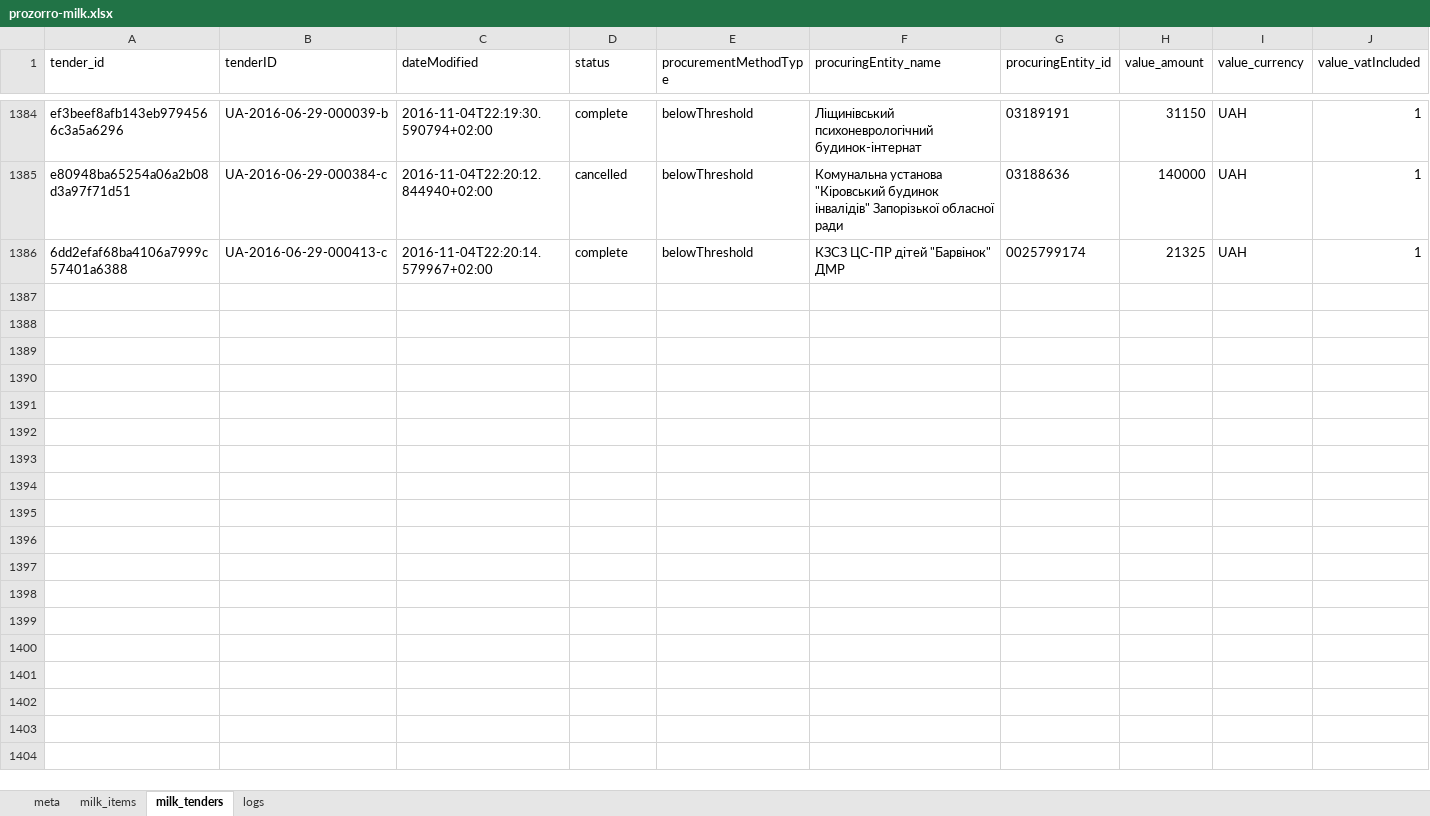
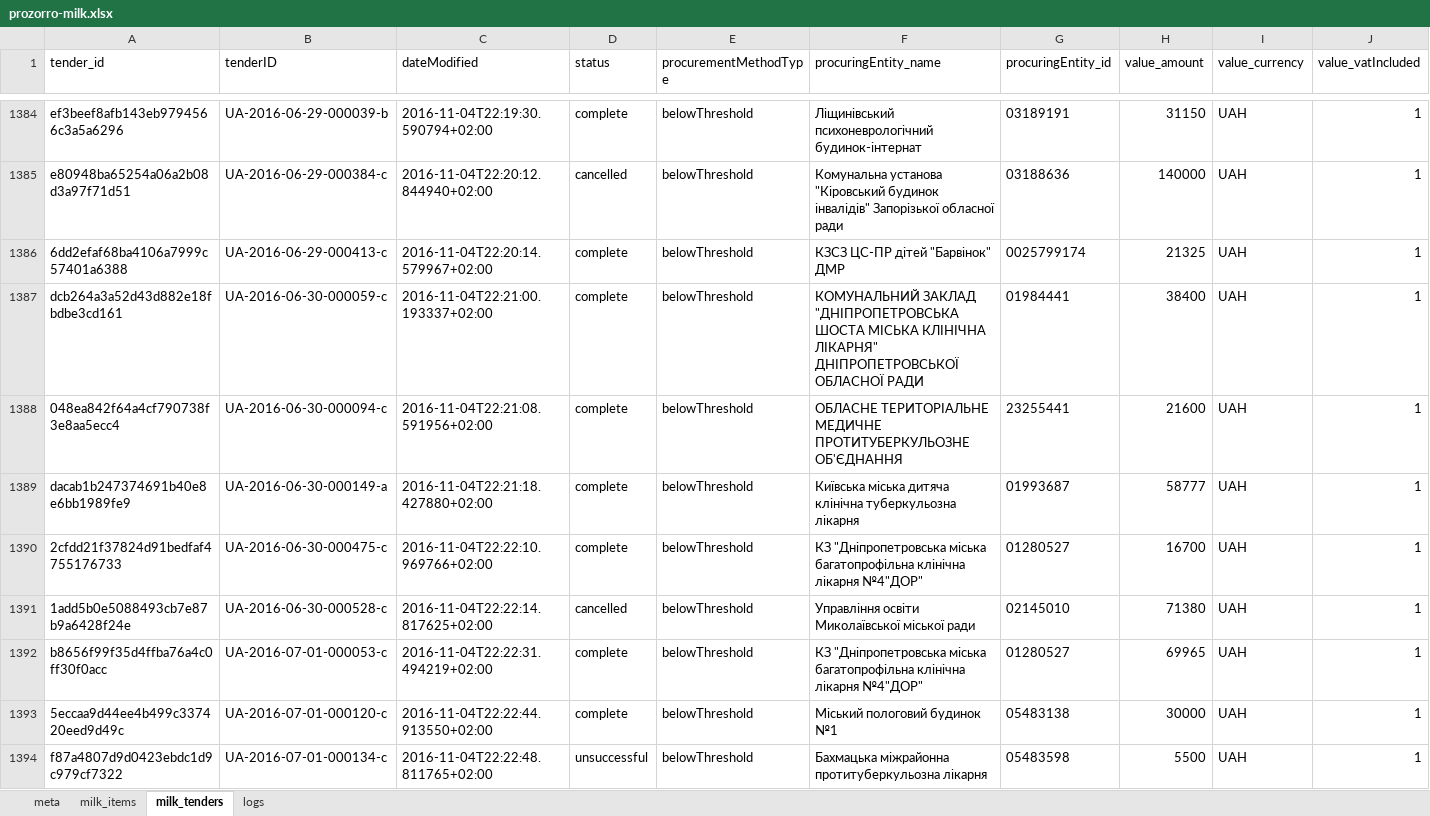
Before and after one commit to mcharniuk1-spec/qlik, an Excel workbook: data/prozorro-milk.xlsx, sheet milk_tenders, drawn as a sheet; only a part is shown, gaps mark what is left out; values as stored, in another font and other column widths than the file's, no borders; rows hold the shown columns only; the diff covers the shown part only; the diff names each change by its address in the sheet, - before the commit and + after, or states it on an @@ line.

```diff
--- a/data/prozorro-milk.xlsx (sheet milk_tenders)
+++ b/data/prozorro-milk.xlsx (sheet milk_tenders)
+row 1387: dcb264a3a52d43d882e18fbdbe3cd161 | UA-2016-06-30-000059-c | 2016-11-04T22:21:00.193337+02:00 | complete | belowThreshold | КОМУНАЛЬНИЙ ЗАКЛАД "ДНІПРОПЕТРОВСЬКА ШОСТА МІСЬКА КЛІНІЧНА ЛІКАРНЯ" ДНІПРОПЕТРОВСЬКОЇ ОБЛАСНОЇ РАДИ | 01984441 | 38400 | UAH | 1
+row 1388: 048ea842f64a4cf790738f3e8aa5ecc4 | UA-2016-06-30-000094-c | 2016-11-04T22:21:08.591956+02:00 | complete | belowThreshold | ОБЛАСНЕ ТЕРИТОРІАЛЬНЕ МЕДИЧНЕ ПРОТИТУБЕРКУЛЬОЗНЕ ОБ'ЄДНАННЯ | 23255441 | 21600 | UAH | 1
+row 1389: dacab1b247374691b40e8e6bb1989fe9 | UA-2016-06-30-000149-a | 2016-11-04T22:21:18.427880+02:00 | complete | belowThreshold | Київська міська дитяча клінічна туберкульозна лікарня | 01993687 | 58777 | UAH | 1
+row 1390: 2cfdd21f37824d91bedfaf4755176733 | UA-2016-06-30-000475-c | 2016-11-04T22:22:10.969766+02:00 | complete | belowThreshold | КЗ "Дніпропетровська міська багатопрофільна клінічна лікарня №4"ДОР" | 01280527 | 16700 | UAH | 1
+row 1391: 1add5b0e5088493cb7e87b9a6428f24e | UA-2016-06-30-000528-c | 2016-11-04T22:22:14.817625+02:00 | cancelled | belowThreshold | Управління освіти Миколаївської міської ради | 02145010 | 71380 | UAH | 1
+row 1392: b8656f99f35d4ffba76a4c0ff30f0acc | UA-2016-07-01-000053-c | 2016-11-04T22:22:31.494219+02:00 | complete | belowThreshold | КЗ "Дніпропетровська міська багатопрофільна клінічна лікарня №4"ДОР" | 01280527 | 69965 | UAH | 1
+row 1393: 5eccaa9d44ee4b499c337420eed9d49c | UA-2016-07-01-000120-c | 2016-11-04T22:22:44.913550+02:00 | complete | belowThreshold | Міський пологовий будинок №1 | 05483138 | 30000 | UAH | 1
+row 1394: f87a4807d9d0423ebdc1d9c979cf7322 | UA-2016-07-01-000134-c | 2016-11-04T22:22:48.811765+02:00 | unsuccessful | belowThreshold | Бахмацька міжрайонна протитуберкульозна лікарня | 05483598 | 5500 | UAH | 1
```
Also changed, not shown: 7 added rows elsewhere in this sheet, sheet milk_items, sheet logs, sheet meta, 3 other files.
